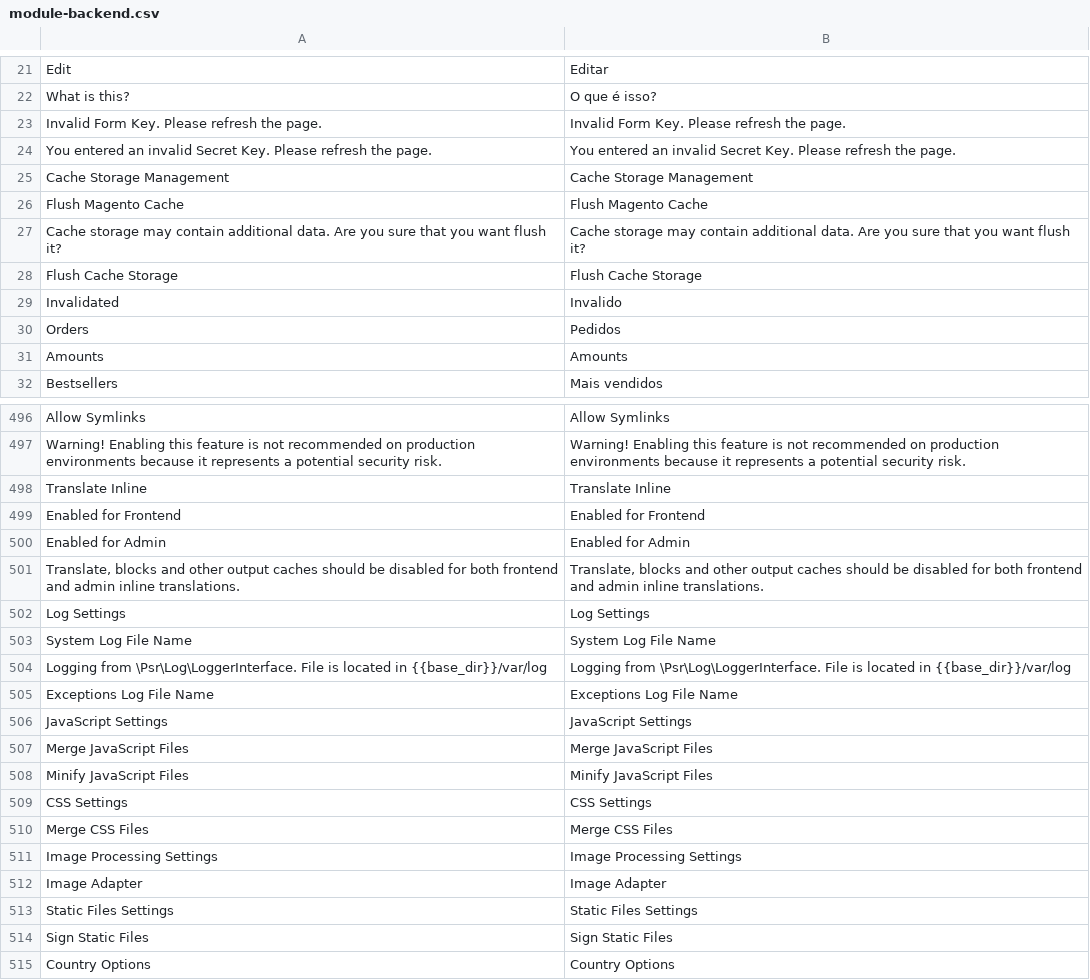
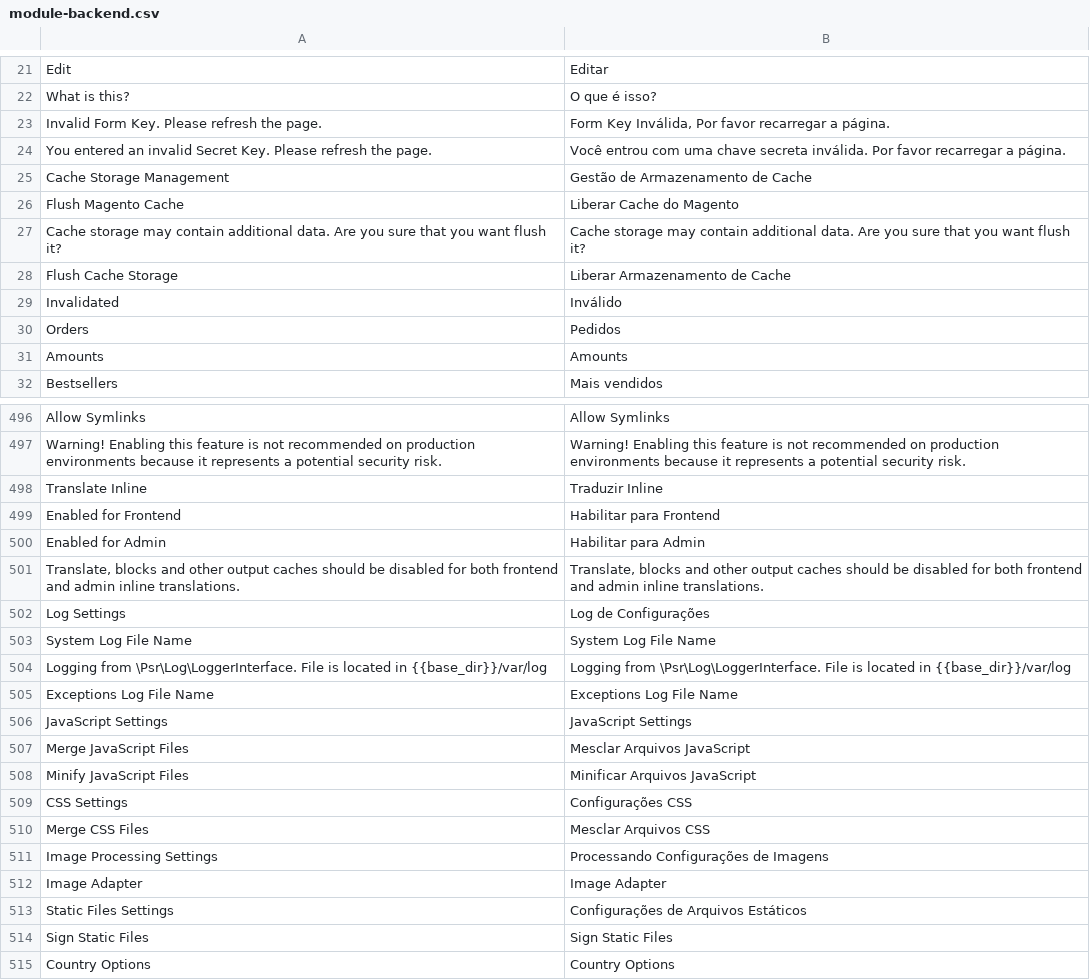
Before and after one commit to Bleez/Magento2-PT-BR, a CSV file: module-backend.csv, drawn as a sheet; only a part is shown, gaps mark what is left out; the diff covers the shown part only; the diff names each change by its address in the sheet, - before the commit and + after, or states it on an @@ line.

```diff
--- a/module-backend.csv
+++ b/module-backend.csv
-B23: Invalid Form Key. Please refresh the page.
+B23: Form Key Inválida, Por favor recarregar a página.
-B24: You entered an invalid Secret Key. Please refresh the page.
+B24: Você entrou com uma chave secreta inválida. Por favor recarregar a página.
-B25: Cache Storage Management
+B25: Gestão de Armazenamento de Cache
-B26: Flush Magento Cache
+B26: Liberar Cache do Magento
-B28: Flush Cache Storage
+B28: Liberar Armazenamento de Cache
-B29: Invalido
+B29: Inválido
-B498: Translate Inline
+B498: Traduzir Inline
-B499: Enabled for Frontend
+B499: Habilitar para Frontend
-B500: Enabled for Admin
+B500: Habilitar para Admin
-B502: Log Settings
+B502: Log de Configurações
-B507: Merge JavaScript Files
+B507: Mesclar Arquivos JavaScript
-B508: Minify JavaScript Files
+B508: Minificar Arquivos JavaScript
-B509: CSS Settings
+B509: Configurações CSS
-B510: Merge CSS Files
+B510: Mesclar Arquivos CSS
-B511: Image Processing Settings
+B511: Processando Configurações de Imagens
-B513: Static Files Settings
+B513: Configurações de Arquivos Estáticos
```
Also changed, not shown: 92 edited cells elsewhere in this file.
